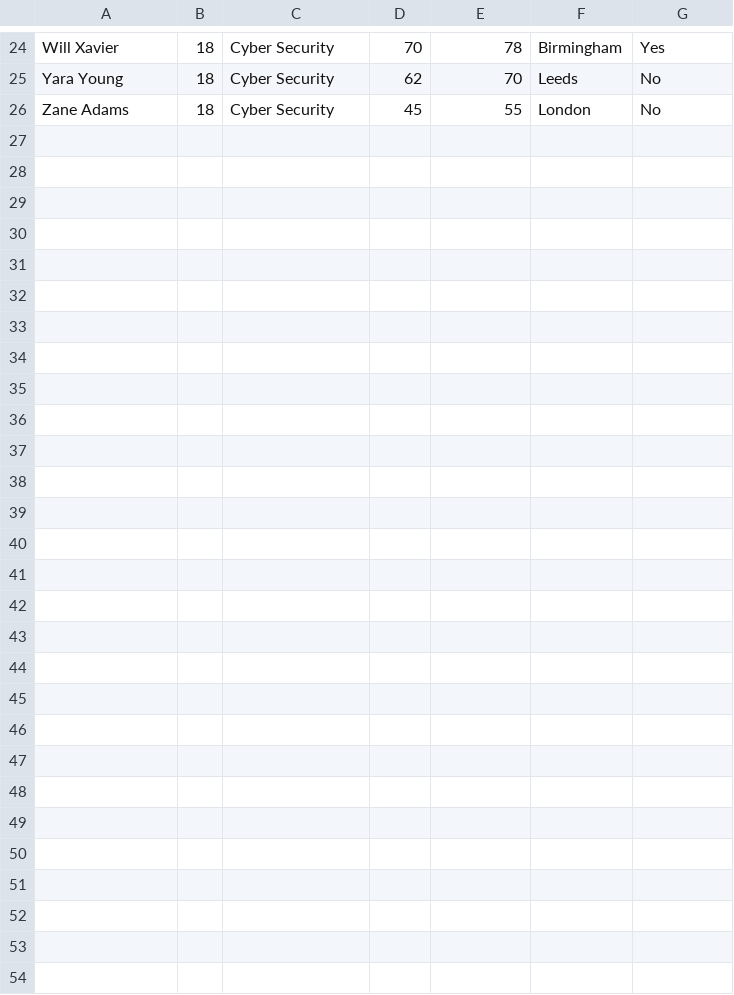
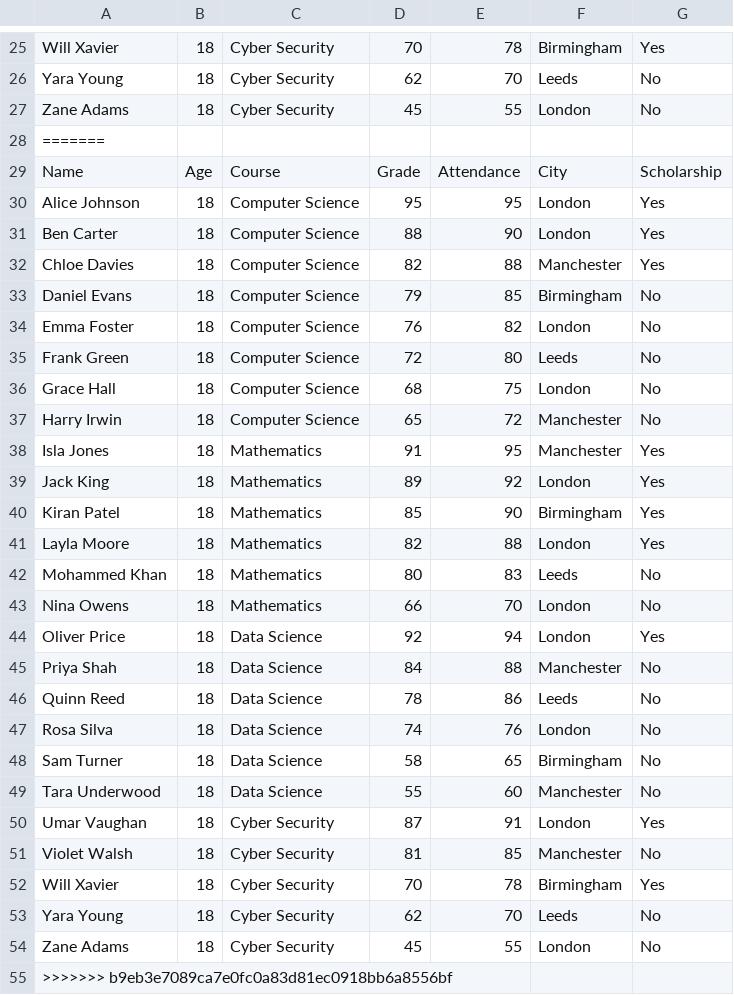
Before and after one commit to Mathieufoissang/CST1510_, a CSV file: Week 06 - Pandas/LAB/DATA/students.csv, drawn as a sheet; only a part is shown, gaps mark what is left out; the diff covers the shown part only.

Commit message:
Update Week 5, 6, and 7 lab work

```diff
--- a/Week 06 - Pandas/LAB/DATA/students.csv
+++ b/Week 06 - Pandas/LAB/DATA/students.csv
@@ -26 +27,29 @@ Yara Young,18,Cyber Security,62,70,Leeds,No
 Zane Adams,18,Cyber Security,45,55,London,No
+=======
+Name,Age,Course,Grade,Attendance,City,Scholarship
+Alice Johnson,18,Computer Science,95,95,London,Yes
+Ben Carter,18,Computer Science,88,90,London,Yes
+Chloe Davies,18,Computer Science,82,88,Manchester,Yes
+Daniel Evans,18,Computer Science,79,85,Birmingham,No
+Emma Foster,18,Computer Science,76,82,London,No
+Frank Green,18,Computer Science,72,80,Leeds,No
+Grace Hall,18,Computer Science,68,75,London,No
+Harry Irwin,18,Computer Science,65,72,Manchester,No
+Isla Jones,18,Mathematics,91,95,Manchester,Yes
+Jack King,18,Mathematics,89,92,London,Yes
+Kiran Patel,18,Mathematics,85,90,Birmingham,Yes
+Layla Moore,18,Mathematics,82,88,London,Yes
+Mohammed Khan,18,Mathematics,80,83,Leeds,No
+Nina Owens,18,Mathematics,66,70,London,No
+Oliver Price,18,Data Science,92,94,London,Yes
+Priya Shah,18,Data Science,84,88,Manchester,No
+Quinn Reed,18,Data Science,78,86,Leeds,No
+Rosa Silva,18,Data Science,74,76,London,No
+Sam Turner,18,Data Science,58,65,Birmingham,No
+Tara Underwood,18,Data Science,55,60,Manchester,No
+Umar Vaughan,18,Cyber Security,87,91,London,Yes
+Violet Walsh,18,Cyber Security,81,85,Manchester,No
+Will Xavier,18,Cyber Security,70,78,Birmingham,Yes
+Yara Young,18,Cyber Security,62,70,Leeds,No
+Zane Adams,18,Cyber Security,45,55,London,No
+>>>>>>> b9eb3e7089ca7e0fc0a83d81ec0918bb6a8556bf
```
Also changed, not shown: 1 added row elsewhere in this file, Week 06 - Pandas/LAB/DATA/students_missing.csv, 40 other files.
